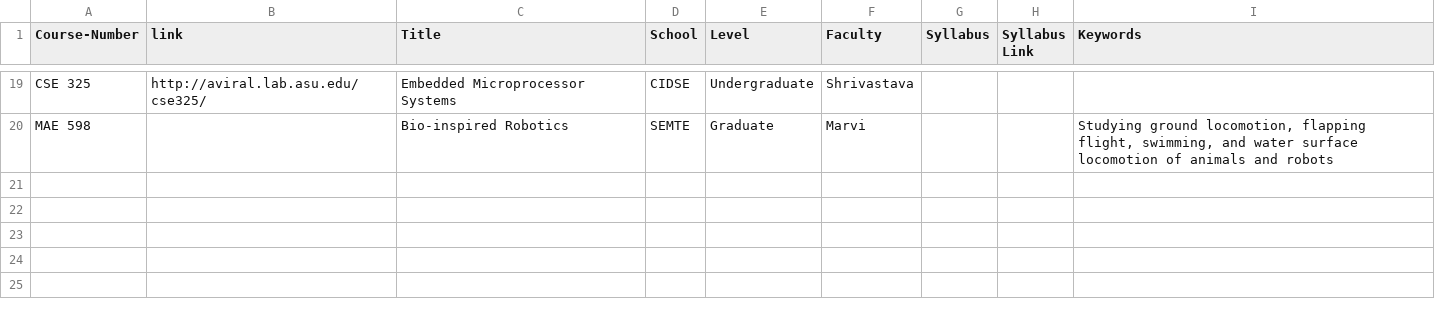
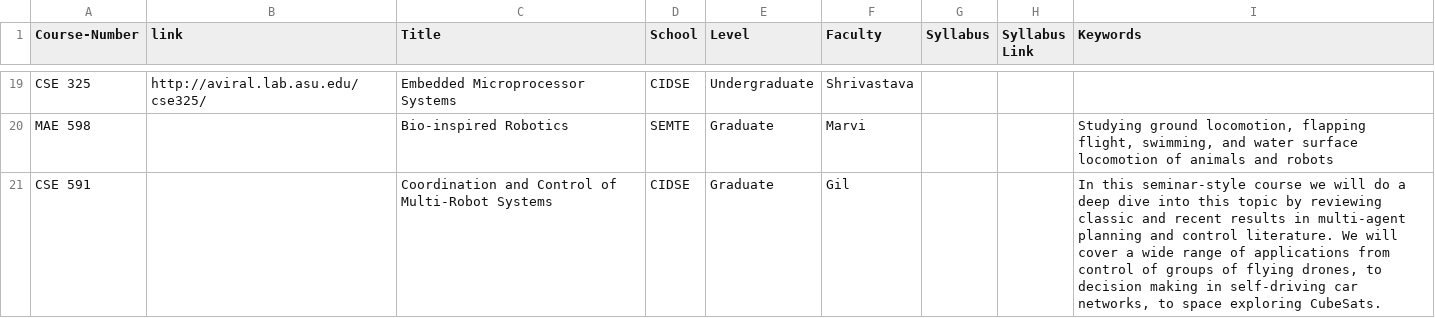
Before and after one commit to idealabasu/website_asurobotics, a CSV file: _data/courses.csv, drawn as a sheet; only a part is shown, gaps mark what is left out.

Commit message:
added gil class

```diff
--- a/_data/courses.csv
+++ b/_data/courses.csv
@@ -20 +20,2 @@ CSE 325,http://aviral.lab.asu.edu/cse325/,Embedded Microprocessor Systems,CIDSE,
 MAE 598,,Bio-inspired Robotics,SEMTE,Graduate,Marvi,,,"Studying ground locomotion, flapping flight, swimming, and water surface locomotion of animals and robots"
+CSE 591,,Coordination and Control of Multi-Robot Systems,CIDSE,Graduate,Gil,,,"In this seminar-style course we will do a deep dive into this topic by reviewing classic and recent results in multi-agent planning and control literature. We will cover a wide range of applications from control of groups of flying drones, to decision making in self-driving car networks, to space exploring CubeSats."
```
